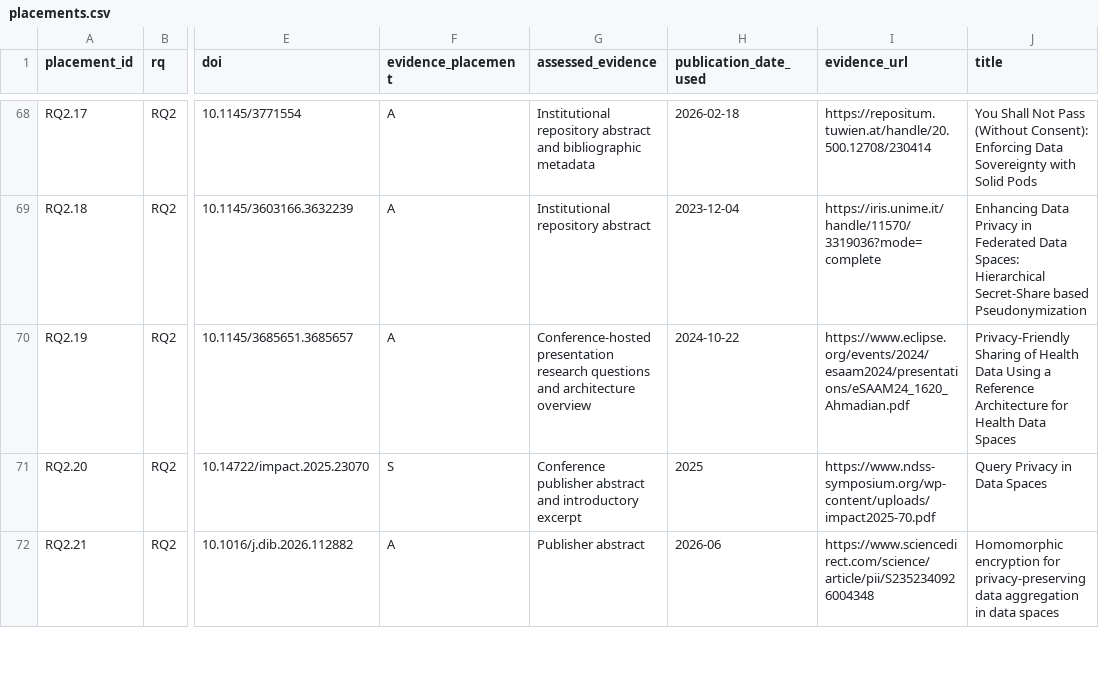
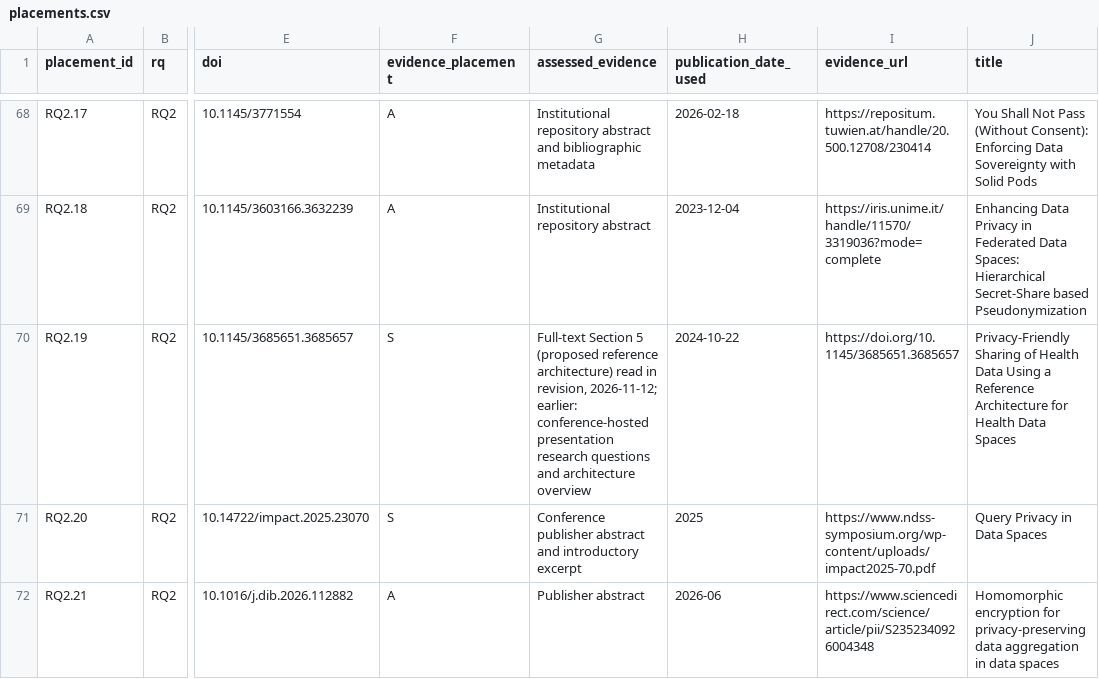
Before and after one commit to egagraha/slr-dataspace, a CSV file: results/audit/placements.csv, drawn as a sheet; only a part is shown, gaps mark what is left out; the diff names each change by its address in the sheet, - before the commit and + after, or states it on an @@ line.

```diff
--- a/results/audit/placements.csv
+++ b/results/audit/placements.csv
-F70 (evidence_placement): A
+F70 (evidence_placement): S
-G70 (assessed_evidence): Conference-hosted presentation research…
+G70 (assessed_evidence): Full-text Section 5 (proposed reference architecture) read in revision, 2026-11-12; earlier: conference-hosted presentation research…
-I70 (evidence_url): https://www.eclipse.org/events/2024/esaam2024/presentations/eSAAM24_1620_Ahmadian.pdf
+I70 (evidence_url): https://doi.org/10.1145/3685651.3685657
```
Also changed, not shown: data/processed/corpus_189.csv, data/processed/corpus_enriched.csv, 10 other files.
